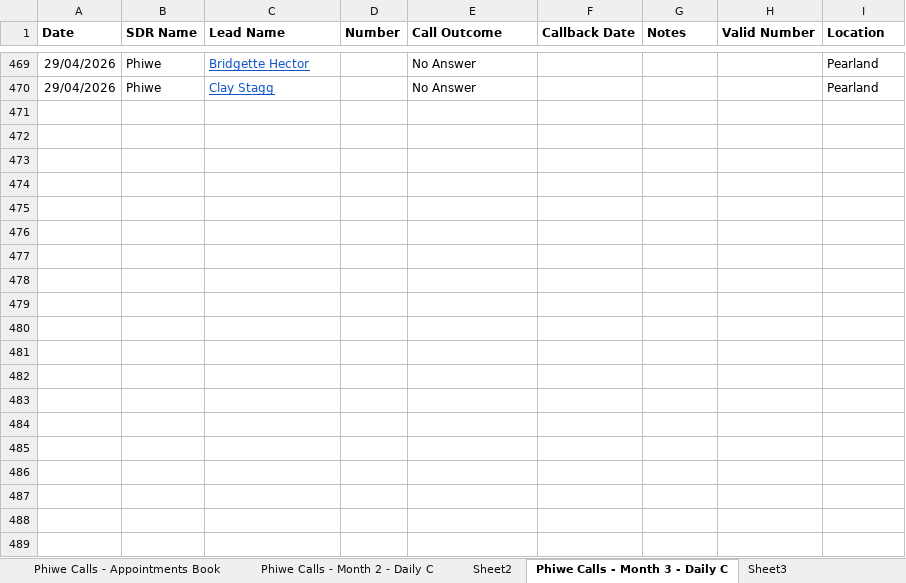
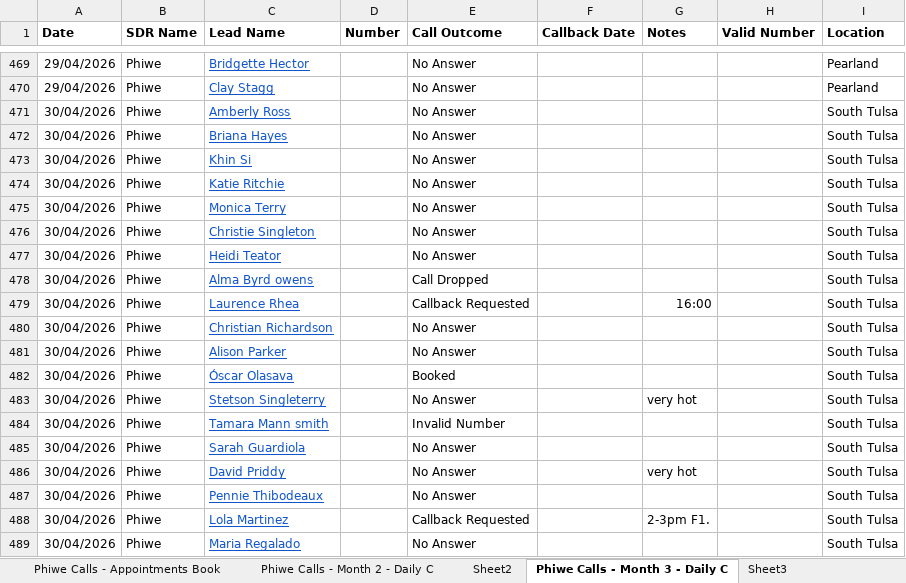
Before and after one commit to thamsanqakekana-tech/stretchlab-dashboard, an Excel workbook: data/stretchlab/validation/Stretch_Lab_Manual_Tracker.xlsx, sheet Phiwe Calls - Month 3 - Daily C, drawn as a sheet; only a part is shown, gaps mark what is left out; values as stored, in another font and other column widths than the file's, no borders; charts and pictures not drawn; the diff covers the shown part only; the diff names each change by its address in the sheet, - before the commit and + after, or states it on an @@ line.

```diff
--- a/data/stretchlab/validation/Stretch_Lab_Manual_Tracker.xlsx (sheet Phiwe Calls - Month 3 - Daily C)
+++ b/data/stretchlab/validation/Stretch_Lab_Manual_Tracker.xlsx (sheet Phiwe Calls - Month 3 - Daily C)
+row 471: 30/04/2026 | Phiwe | Amberly Ross |  | No Answer |  |  |  | South Tulsa
+row 472: 30/04/2026 | Phiwe | Briana Hayes |  | No Answer |  |  |  | South Tulsa
+row 473: 30/04/2026 | Phiwe | Khin Si |  | No Answer |  |  |  | South Tulsa
+row 474: 30/04/2026 | Phiwe | Katie Ritchie |  | No Answer |  |  |  | South Tulsa
+row 475: 30/04/2026 | Phiwe | Monica Terry |  | No Answer |  |  |  | South Tulsa
+row 476: 30/04/2026 | Phiwe | Christie Singleton |  | No Answer |  |  |  | South Tulsa
+row 477: 30/04/2026 | Phiwe | Heidi Teator |  | No Answer |  |  |  | South Tulsa
+row 478: 30/04/2026 | Phiwe | Alma Byrd owens |  | Call Dropped |  |  |  | South Tulsa
+row 479: 30/04/2026 | Phiwe | Laurence Rhea |  | Callback Requested |  | 16:00 |  | South Tulsa
+row 480: 30/04/2026 | Phiwe | Christian Richardson |  | No Answer |  |  |  | South Tulsa
+row 481: 30/04/2026 | Phiwe | Alison Parker |  | No Answer |  |  |  | South Tulsa
+row 482: 30/04/2026 | Phiwe | Óscar Olasava |  | Booked |  |  |  | South Tulsa
+row 483: 30/04/2026 | Phiwe | Stetson Singleterry |  | No Answer |  | very hot |  | South Tulsa
+row 484: 30/04/2026 | Phiwe | Tamara Mann smith |  | Invalid Number |  |  |  | South Tulsa
+row 485: 30/04/2026 | Phiwe | Sarah Guardiola |  | No Answer |  |  |  | South Tulsa
+row 486: 30/04/2026 | Phiwe | David Priddy |  | No Answer |  | very hot |  | South Tulsa
+row 487: 30/04/2026 | Phiwe | Pennie Thibodeaux |  | No Answer |  |  |  | South Tulsa
+row 488: 30/04/2026 | Phiwe | Lola Martinez |  | Callback Requested |  | 2-3pm F1. |  | South Tulsa
+row 489: 30/04/2026 | Phiwe | Maria Regalado |  | No Answer |  |  |  | South Tulsa
```
Also changed, not shown: 244 added rows elsewhere in this sheet, sheet Sheet3, 3 other files.
